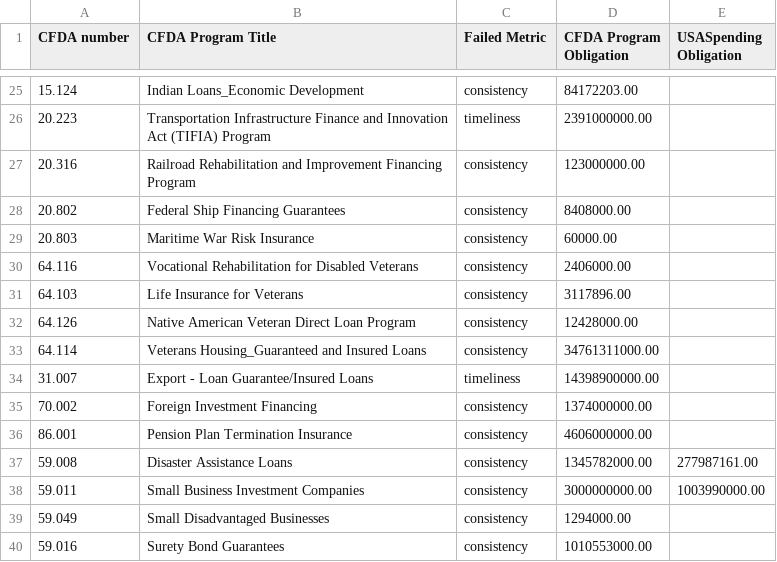
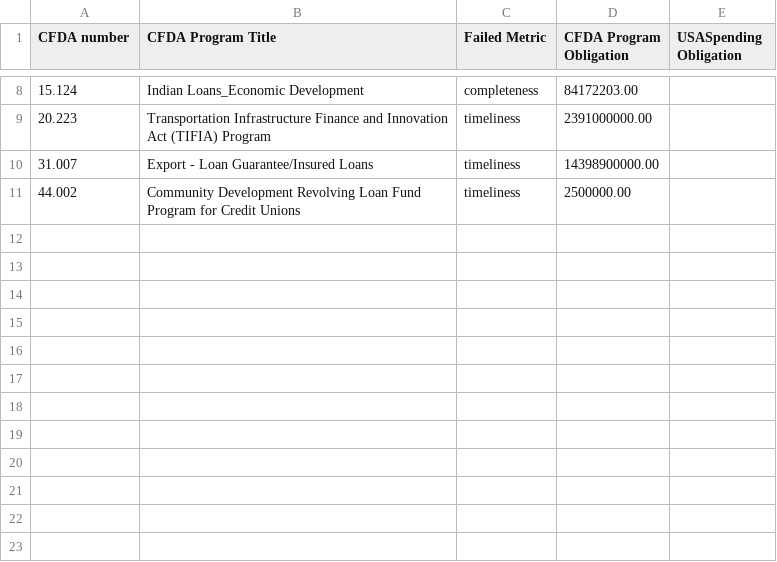
Before and after one commit to sunlightlabs/clearspending, a CSV file: media/docs/failed_programs_loans_2008.csv, drawn as a sheet; only a part is shown, gaps mark what is left out; the diff covers the shown part only.

```diff
--- a/media/docs/failed_programs_loans_2008.csv
+++ b/media/docs/failed_programs_loans_2008.csv
@@ -25,16 +8,4 @@ CFDA number,CFDA Program Title,Failed Metric,CFDA Program Obligation,USASpending
-15.124,Indian Loans_Economic Development,consistency,84172203.00,
+15.124,Indian Loans_Economic Development,completeness,84172203.00
 20.223,Transportation Infrastructure Finance and Innovation Act (TIFIA) Program,timeliness,2391000000.00
-20.316,Railroad Rehabilitation and Improvement Financing Program,consistency,123000000.00,
-20.802,Federal Ship Financing Guarantees,consistency,8408000.00,
-20.803,Maritime War Risk Insurance,consistency,60000.00,
-64.116,Vocational Rehabilitation for Disabled Veterans,consistency,2406000.00,
-64.103,Life Insurance for Veterans,consistency,3117896.00,
-64.126,Native American Veteran Direct Loan Program,consistency,12428000.00,
-64.114,Veterans Housing_Guaranteed and Insured Loans,consistency,34761311000.00,
 31.007,Export - Loan Guarantee/Insured Loans,timeliness,14398900000.00
-70.002,Foreign Investment Financing,consistency,1374000000.00,
-86.001,Pension Plan Termination Insurance,consistency,4606000000.00,
-59.008,Disaster Assistance Loans,consistency,1345782000.00,277987161.00
-59.011,Small Business Investment Companies,consistency,3000000000.00,1003990000.00
-59.049,Small Disadvantaged Businesses,consistency,1294000.00,
-59.016,Surety Bond Guarantees,consistency,1010553000.00,
+44.002,Community Development Revolving Loan Fund Program for Credit Unions,timeliness,2500000.00
```
Also changed, not shown: 5 added rows, 22 removed rows and 1 edited cell elsewhere in this file, media/docs/failed_programs_loans_2009.csv, media/docs/failed_programs_loans_2010.csv, 3 other files.
